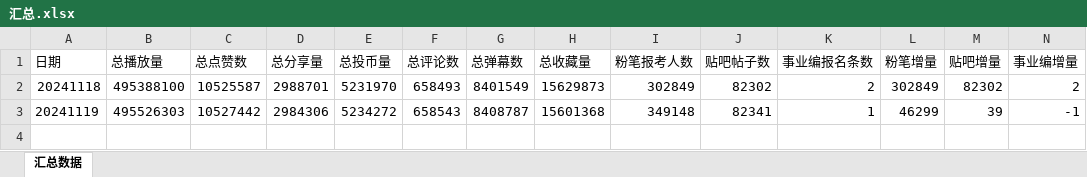
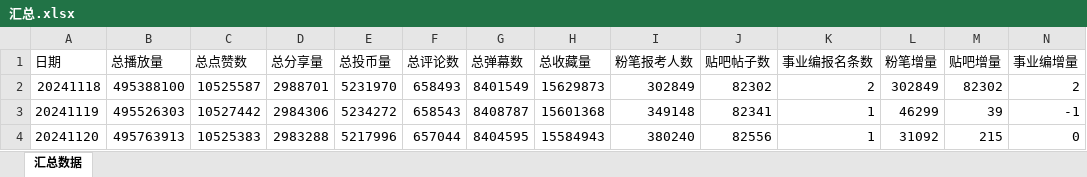
Before and after one commit to DrhSponsor/spider_for_bilibili_data, an Excel workbook: 汇总.xlsx, sheet 汇总数据, drawn as a sheet; values as stored, in another font and other column widths than the file's, no borders; the diff names each change by its address in the sheet, - before the commit and + after, or states it on an @@ line.

```diff
--- a/汇总.xlsx (sheet 汇总数据)
+++ b/汇总.xlsx (sheet 汇总数据)
+row 4: 20241120 | 495763913 | 10525383 | 2983288 | 5217996 | 657044 | 8404595 | 15584943 | 380240 | 82556 | 1 | 31092 | 215 | 0
```
Also changed, not shown: 1 other file.
